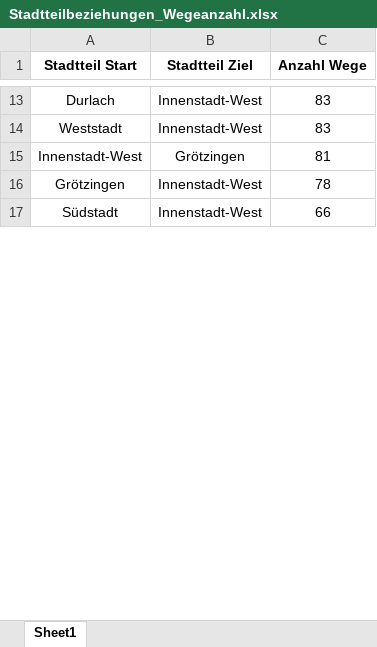
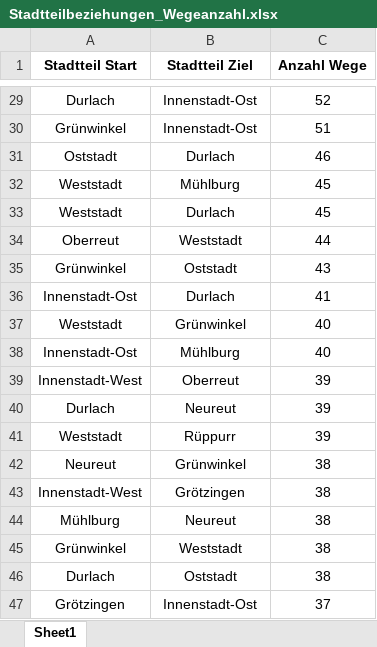
Before and after one commit to MatthiasHofhansl/Traffic_Flow_Analysis_Tool, an Excel workbook: 7_Part 4 Graphics and tables/xlsx-files/Stadtteilbeziehungen_Wegeanzahl.xlsx, sheet Sheet1, drawn as a sheet; only a part is shown, gaps mark what is left out; values as stored, in another font and other column widths than the file's, no borders; removed rows and columns are numbered as before the commit, all else as after; the diff covers the shown part only; the diff names each change by its address in the sheet, - before the commit and + after, or states it on an @@ line.

```diff
--- a/7_Part 4 Graphics and tables/xlsx-files/Stadtteilbeziehungen_Wegeanzahl.xlsx (sheet Sheet1)
+++ b/7_Part 4 Graphics and tables/xlsx-files/Stadtteilbeziehungen_Wegeanzahl.xlsx (sheet Sheet1)
-B29 (Stadtteil Ziel): Innenstadt-West
+B29 (Stadtteil Ziel): Innenstadt-Ost
-C29 (Anzahl Wege): 83
+C29 (Anzahl Wege): 52
+row 30: Grünwinkel | Innenstadt-Ost | 51
+row 31: Oststadt | Durlach | 46
+row 32: Weststadt | Mühlburg | 45
+row 33: Weststadt | Durlach | 45
+row 34: Oberreut | Weststadt | 44
+row 35: Grünwinkel | Oststadt | 43
+row 36: Innenstadt-Ost | Durlach | 41
-B37 (Stadtteil Ziel): Innenstadt-West
+B37 (Stadtteil Ziel): Grünwinkel
-C37 (Anzahl Wege): 83
+C37 (Anzahl Wege): 40
+row 38: Innenstadt-Ost | Mühlburg | 40
+row 39: Innenstadt-West | Oberreut | 39
+row 40: Durlach | Neureut | 39
+row 41: Weststadt | Rüppurr | 39
+row 42: Neureut | Grünwinkel | 38
-C43 (Anzahl Wege): 81
+C43 (Anzahl Wege): 38
+row 44: Mühlburg | Neureut | 38
+row 45: Grünwinkel | Weststadt | 38
+row 46: Durlach | Oststadt | 38
-B47 (Stadtteil Ziel): Innenstadt-West
+B47 (Stadtteil Ziel): Innenstadt-Ost
-C47 (Anzahl Wege): 78
+C47 (Anzahl Wege): 37
-row 17: Südstadt | Innenstadt-West | 66
```
Also changed, not shown: 57 added rows, 37 removed rows and 23 edited cells elsewhere in this sheet, 7_Part 4 Graphics and tables/xlsx-files/Haushaltstypen.xlsx, 7_Part 4 Graphics and tables/xlsx-files/Modal Split_Wege.xlsx, 30 other files.
